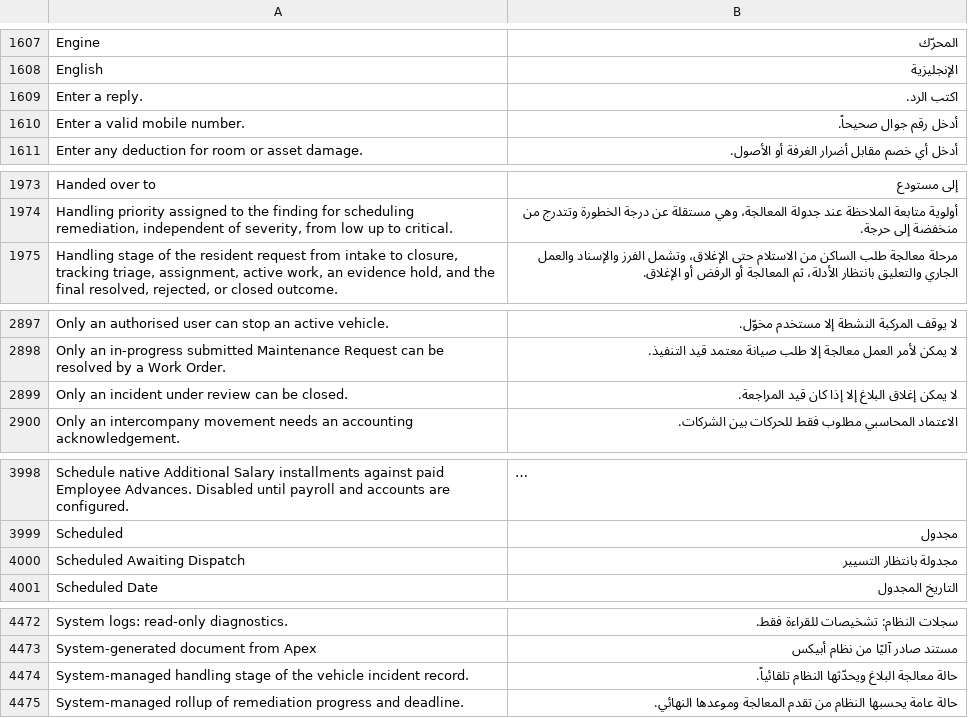
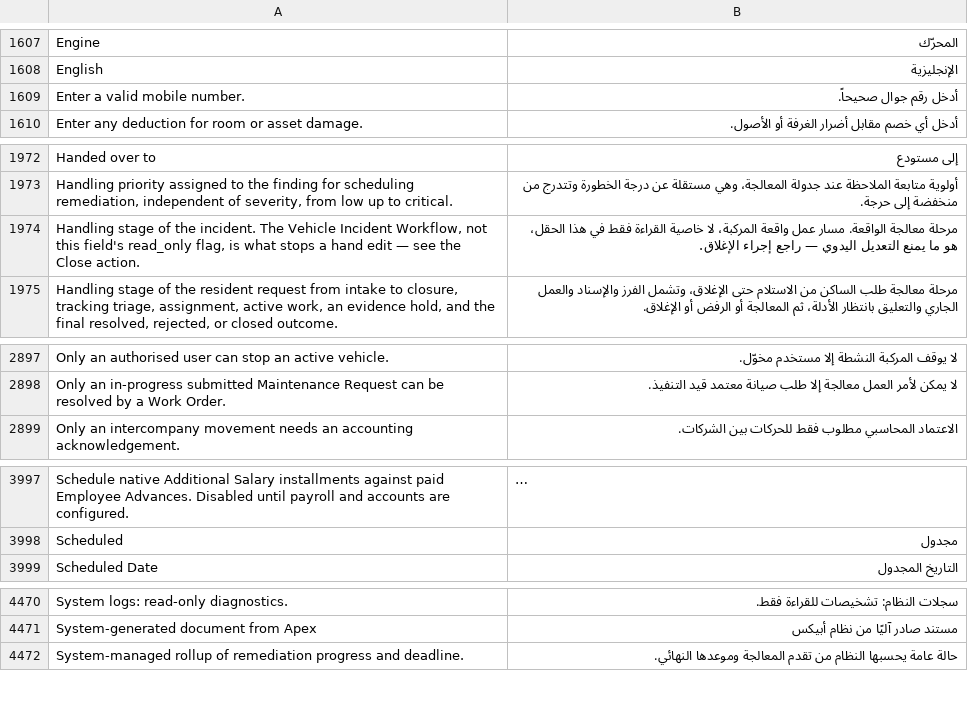
Before and after one commit to iabodysa/apex, a CSV file: apex/translations/ar.csv, drawn as a sheet; only a part is shown, gaps mark what is left out; long unchanged cells end in …; removed rows and columns are numbered as before the commit, all else as after; the diff covers the shown part only; the diff names each change by its address in the sheet, - before the commit and + after, or states it on an @@ line.

Commit message:
add translation — the vehicle incident status description reads in Arabic and seven rows whose English left the tree are dropped

```diff
--- a/apex/translations/ar.csv
+++ b/apex/translations/ar.csv
-row 1609: Enter a reply. | اكتب الرد.
+row 1974: Handling stage of the incident. The Vehicle Incident Workflow, not this field's read_only flag, is what stops a hand edit — see the Close action. | مرحلة معالجة الواقعة. مسار عمل واقعة المركبة، لا خاصية القراءة فقط في هذا الحقل، هو ما يمنع التعديل اليدوي — راجع إجراء الإغلاق.
-row 2899: Only an incident under review can be closed. | لا يمكن إغلاق البلاغ إلا إذا كان قيد المراجعة.
-row 4000: Scheduled Awaiting Dispatch | مجدولة بانتظار التسيير
-row 4474: System-managed handling stage of the vehicle incident record. | حالة معالجة البلاغ ويحدّثها النظام تلقائياً.
```
Also changed, not shown: 3 removed rows elsewhere in this file.
